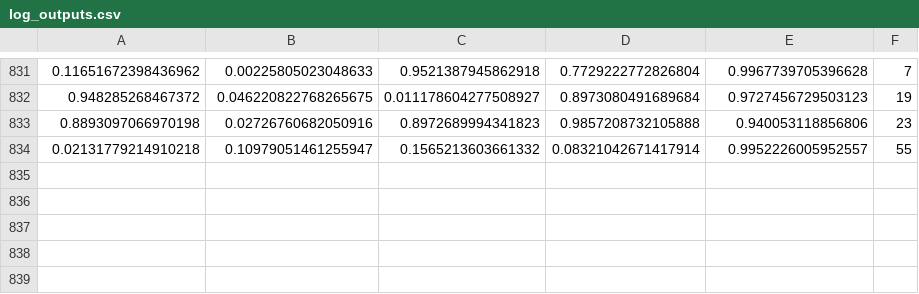
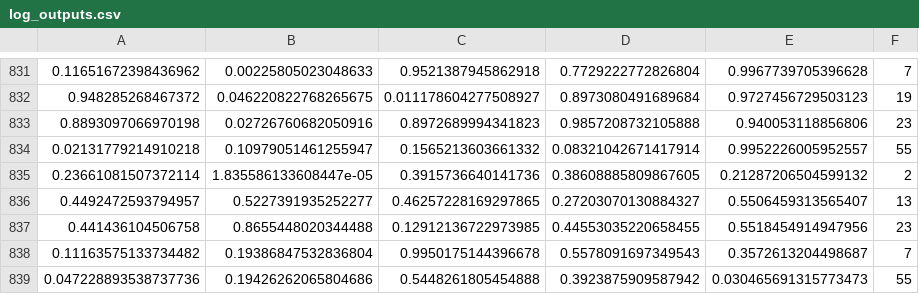
Before and after one commit to TheWerou/PythonHandWritingRecognition, a CSV file: zsisiec/BaseData/1/log_outputs.csv, drawn as a sheet; only a part is shown, gaps mark what is left out; the diff names each change by its address in the sheet, - before the commit and + after, or states it on an @@ line.

```diff
--- a/zsisiec/BaseData/1/log_outputs.csv
+++ b/zsisiec/BaseData/1/log_outputs.csv
+row 835: 0.23661081507372114 | 1.835586133608447e-05 | 0.3915736640141736 | 0.38608885809867605 | 0.21287206504599132 | 2
+row 836: 0.4492472593794957 | 0.5227391935252277 | 0.46257228169297865 | 0.27203070130884327 | 0.5506459313565407 | 13
+row 837: 0.441436104506758 | 0.8655448020344488 | 0.12912136722973985 | 0.44553035220658455 | 0.5518454914947956 | 23
+row 838: 0.11163575133734482 | 0.19386847532836804 | 0.9950175144396678 | 0.5578091697349543 | 0.3572613204498687 | 7
+row 839: 0.047228893538737736 | 0.19426262065804686 | 0.5448261805454888 | 0.3923875909587942 | 0.030465691315773473 | 55
```
Also changed, not shown: zsisiec/BaseData/1/log_bledu.csv, zsisiec/BaseData/1/warstwa_1_wejsciowa_del.csv, 45 other files.
